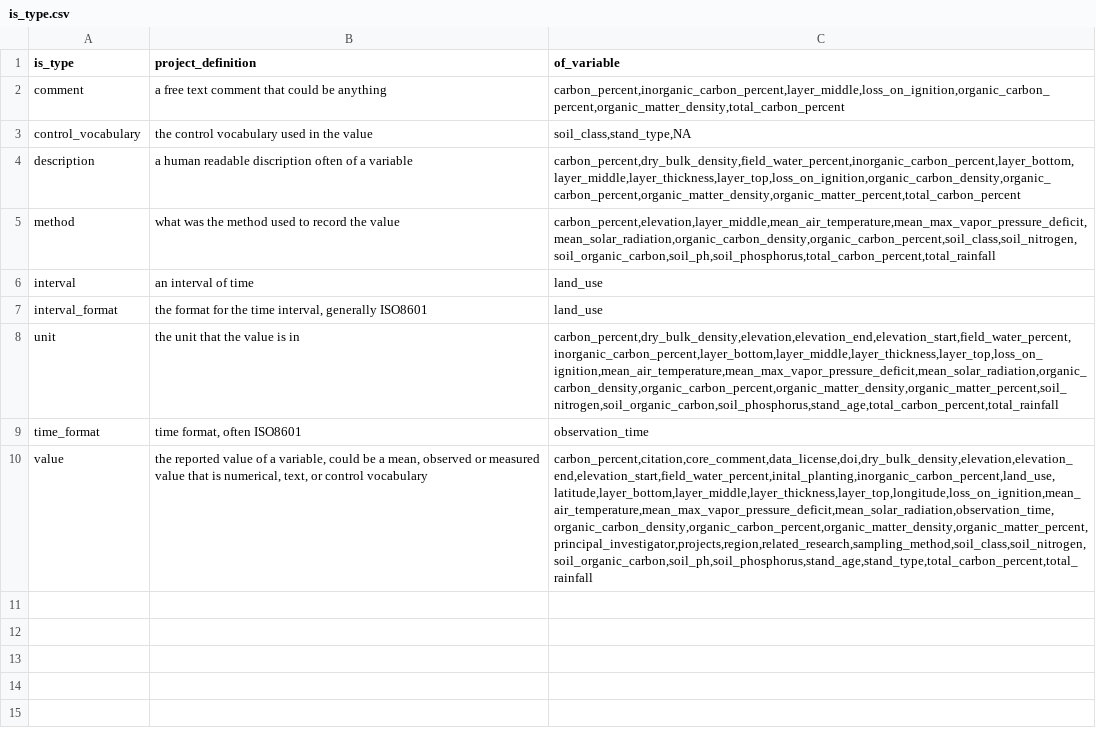
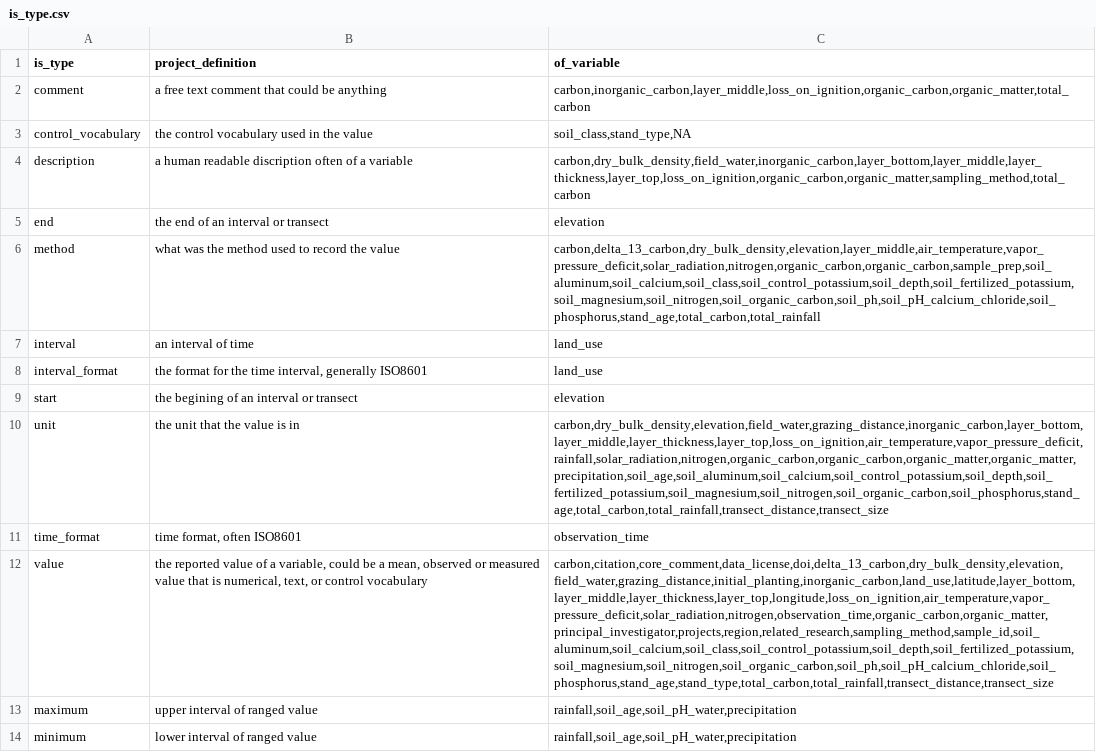
Before and after one commit to ktoddbrown/SoilDRaH, a CSV file: 02_DataHarmonization/is_type.csv, drawn as a sheet; addresses are those after the commit; the diff names each change by its address in the sheet, - before the commit and + after, or states it on an @@ line.

Commit message:
Elmore2006 lev1 update lists (#257)
* Update to the `of_variable` of Binkley1999

* Added in `core_description`

* Added in some more of the Binkley1999 Lev1 and switch the plus sign in Table 1 to a dagger notation

* Added in more lev1

* Updated to new qmd and updated studyMeta with units. Also added in the Table1Primary section

* Added in Table1Meta until running in error (also confusion on control_vocabulary)

* Mostly done, running into an error with combining tables

* Same message as before

* trying to debug error

* Fixed elevation_id error and added in age_id

* Updated Binkley1999 with updates made in meeting

* Updated soil_pH_water and attempted to split where there was a -, but failed

* Deleted extra line

* Seperated some of the lower/upper bounds and mean and SE

* Dropped C and K in the data cells for Table1

* Fixed table1 to work with the pivot, working on the upperbound still

* Updated Elmore2006 to new template and started lev1

* Minor change to Lev1

* Update with new land use variable name

* Edited studyMeta

* Checking variables names and running the check chunks

* Revert the Elmore2006 branch to match the Binkely1999 files in the main branch

* Adding extra line in at bottom of two files to match main

* Final checks before PR

* Added in transect variables

* Attempting to fix illegal quoting issue

* Updated is_type and of_variable to match Elmore-Lev1. Hold on min and max as is_type

* Updated is_type with minimum and maxiumum rows, and expanded shorthand in ReadMe

* Reverting Elmore files on this branch for a PR for the list csvs

* Fixing minor issues with PR comparison

* Added line at bottom

* Added line

* Adding in the Binkley1999 variables to the is_type and of_variable csvs

* Reverting file to match KTB to end merge conflcit

Removed several variables related to soil and environmental data from the CSV file. Updated the entry for inorganic carbon percentage.

* Adding in Binkely and Elmore Variables

* moved transect elevations into the elevation `of_variable` and added start/end as `is_type`

* move `mean_` out of `of_variable` and over to `is_type`

* move 'density' and 'percent' from 'of_variable' to 'unit'

* make soil references consistant

* remove `core_comment` in favor of `soil_sampling`

* rework intervials to remove their `is_type` from the table.

---------

Co-authored-by: SavaScott <savannahscott41@gmail.com>
Co-authored-by: Savannah Scott <savannahscott@ufl.edu>

```diff
--- a/02_DataHarmonization/is_type.csv
+++ b/02_DataHarmonization/is_type.csv
-C2 (of_variable): carbon_percent,inorganic_carbon_percent,layer_middle,loss_on_ignition,organic_carbon_percent,organic_matter_density,total_carbon_percent
+C2 (of_variable): carbon,inorganic_carbon,layer_middle,loss_on_ignition,organic_carbon,organic_matter,total_carbon
-C4 (of_variable): carbon_percent,dry_bulk_density,field_water_percent,inorganic_carbon_percent,layer_bottom,layer_middle,layer_thickness,layer_top,loss_on_ignition,organic_carbon_density,organic_carbon_percent,organic_matter_density,organic_matter_percent,total_carbon_percent
+C4 (of_variable): carbon,dry_bulk_density,field_water,inorganic_carbon,layer_bottom,layer_middle,layer_thickness,layer_top,loss_on_ignition,organic_carbon,organic_matter,sampling_method,total_carbon
+row 5: end | the end of an interval or transect | elevation
-C6 (of_variable): carbon_percent,elevation,layer_middle,mean_air_temperature,mean_max_vapor_pressure_deficit,mean_solar_radiation,organic_carbon_density,organic_carbon_percent,soil_class,soil_nitrogen,soil_organic_carbon,soil_ph,soil_phosphorus,total_carbon_percent,total_rainfall
+C6 (of_variable): carbon,delta_13_carbon,dry_bulk_density,elevation,layer_middle,air_temperature,vapor_pressure_deficit,solar_radiation,nitrogen,organic_carbon,organic_carbon,sample_prep,soil_aluminum,soil_calcium,soil_class,soil_control_potassium,soil_depth,soil_fertilized_potassium,soil_magnesium,soil_nitrogen,soil_organic_carbon,soil_ph,soil_pH_calcium_chloride,soil_phosphorus,stand_age,total_carbon,total_rainfall
+row 9: start | the begining of an interval or transect | elevation
-C10 (of_variable): carbon_percent,dry_bulk_density,elevation,elevation_end,elevation_start,field_water_percent,inorganic_carbon_percent,layer_bottom,layer_middle,layer_thickness,layer_top,loss_on_ignition,mean_air_temperature,mean_max_vapor_pressure_deficit,mean_solar_radiation,organic_carbon_density,organic_carbon_percent,organic_matter_density,organic_matter_percent,soil_nitrogen,soil_organic_carbon,soil_phosphorus,stand_age,total_carbon_percent,total_rainfall
+C10 (of_variable): carbon,dry_bulk_density,elevation,field_water,grazing_distance,inorganic_carbon,layer_bottom,layer_middle,layer_thickness,layer_top,loss_on_ignition,air_temperature,vapor_pressure_deficit,rainfall,solar_radiation,nitrogen,organic_carbon,organic_carbon,organic_matter,organic_matter,precipitation,soil_age,soil_aluminum,soil_calcium,soil_control_potassium,soil_depth,soil_fertilized_potassium,soil_magnesium,soil_nitrogen,soil_organic_carbon,soil_phosphorus,stand_age,total_carbon,total_rainfall,transect_distance,transect_size
-C12 (of_variable): carbon_percent,citation,core_comment,data_license,doi,dry_bulk_density,elevation,elevation_end,elevation_start,field_water_percent,inital_planting,inorganic_carbon_percent,land_use,latitude,layer_bottom,layer_middle,layer_thickness,layer_top,longitude,loss_on_ignition,mean_air_temperature,mean_max_vapor_pressure_deficit,mean_solar_radiation,observation_time,organic_carbon_density,organic_carbon_percent,organic_matter_density,organic_matter_percent,principal_investigator,projects,region,related_research,sampling_method,soil_class,soil_nitrogen,soil_organic_carbon,soil_ph,soil_phosphorus,stand_age,stand_type,total_carbon_percent,total_rainfall
+C12 (of_variable): carbon,citation,core_comment,data_license,doi,delta_13_carbon,dry_bulk_density,elevation,field_water,grazing_distance,initial_planting,inorganic_carbon,land_use,latitude,layer_bottom,layer_middle,layer_thickness,layer_top,longitude,loss_on_ignition,air_temperature,vapor_pressure_deficit,solar_radiation,nitrogen,observation_time,organic_carbon,organic_matter,principal_investigator,projects,region,related_research,sampling_method,sample_id,soil_aluminum,soil_calcium,soil_class,soil_control_potassium,soil_depth,soil_fertilized_potassium,soil_magnesium,soil_nitrogen,soil_organic_carbon,soil_ph,soil_pH_calcium_chloride,soil_phosphorus,stand_age,stand_type,total_carbon,total_rainfall,transect_distance,transect_size
+row 13: maximum | upper interval of ranged value | rainfall,soil_age,soil_pH_water,precipitation
+row 14: minimum | lower interval of ranged value | rainfall,soil_age,soil_pH_water,precipitation
```
Also changed, not shown: 02_DataHarmonization/of_variable.csv.
